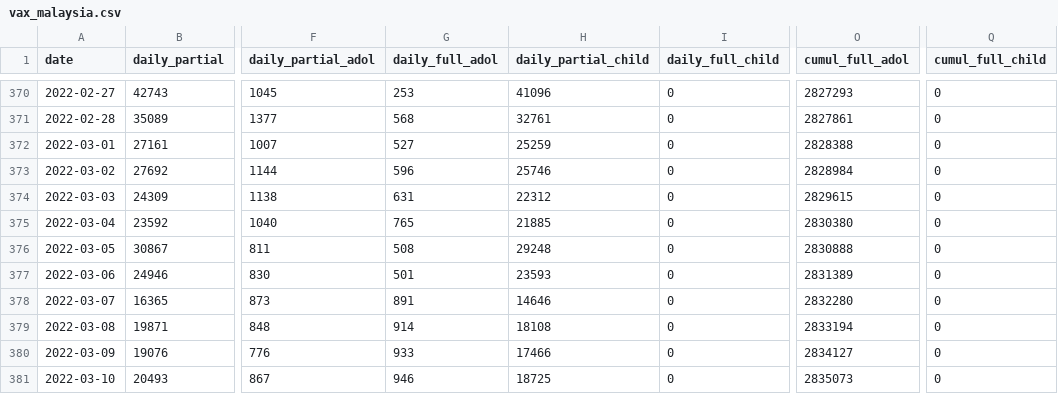
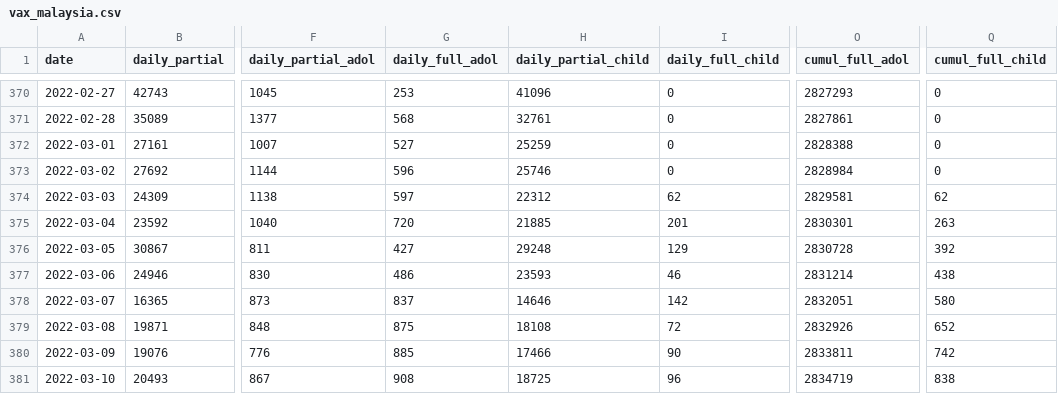
Before and after one commit to MoH-Malaysia/covid19-public, a CSV file: vaccination/vax_malaysia.csv, drawn as a sheet; only a part is shown, gaps mark what is left out; the diff covers the shown part only; the diff names each change by its address in the sheet, - before the commit and + after, or states it on an @@ line.

```diff
--- a/vaccination/vax_malaysia.csv
+++ b/vaccination/vax_malaysia.csv
-G374 (daily_full_adol): 631
+G374 (daily_full_adol): 597
-I374 (daily_full_child): 0
+I374 (daily_full_child): 62
-O374 (cumul_full_adol): 2829615
+O374 (cumul_full_adol): 2829581
-Q374 (cumul_full_child): 0
+Q374 (cumul_full_child): 62
-G375 (daily_full_adol): 765
+G375 (daily_full_adol): 720
-I375 (daily_full_child): 0
+I375 (daily_full_child): 201
-O375 (cumul_full_adol): 2830380
+O375 (cumul_full_adol): 2830301
-Q375 (cumul_full_child): 0
+Q375 (cumul_full_child): 263
-G376 (daily_full_adol): 508
+G376 (daily_full_adol): 427
-I376 (daily_full_child): 0
+I376 (daily_full_child): 129
-O376 (cumul_full_adol): 2830888
+O376 (cumul_full_adol): 2830728
-Q376 (cumul_full_child): 0
+Q376 (cumul_full_child): 392
-G377 (daily_full_adol): 501
+G377 (daily_full_adol): 486
-I377 (daily_full_child): 0
+I377 (daily_full_child): 46
-O377 (cumul_full_adol): 2831389
+O377 (cumul_full_adol): 2831214
-Q377 (cumul_full_child): 0
+Q377 (cumul_full_child): 438
-G378 (daily_full_adol): 891
+G378 (daily_full_adol): 837
-I378 (daily_full_child): 0
+I378 (daily_full_child): 142
-O378 (cumul_full_adol): 2832280
+O378 (cumul_full_adol): 2832051
-Q378 (cumul_full_child): 0
+Q378 (cumul_full_child): 580
-G379 (daily_full_adol): 914
+G379 (daily_full_adol): 875
-I379 (daily_full_child): 0
+I379 (daily_full_child): 72
-O379 (cumul_full_adol): 2833194
+O379 (cumul_full_adol): 2832926
-Q379 (cumul_full_child): 0
+Q379 (cumul_full_child): 652
-G380 (daily_full_adol): 933
+G380 (daily_full_adol): 885
-I380 (daily_full_child): 0
+I380 (daily_full_child): 90
-O380 (cumul_full_adol): 2834127
+O380 (cumul_full_adol): 2833811
-Q380 (cumul_full_child): 0
+Q380 (cumul_full_child): 742
-G381 (daily_full_adol): 946
+G381 (daily_full_adol): 908
-I381 (daily_full_child): 0
+I381 (daily_full_child): 96
-O381 (cumul_full_adol): 2835073
+O381 (cumul_full_adol): 2834719
-Q381 (cumul_full_child): 0
+Q381 (cumul_full_child): 838
```
Also changed, not shown: 92 edited cells elsewhere in this file, vaccination/vax_state.csv.
